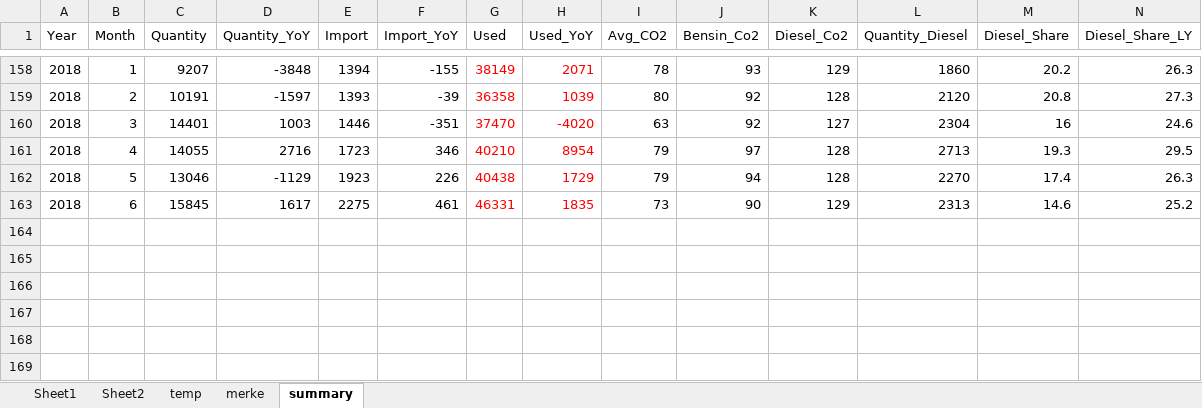
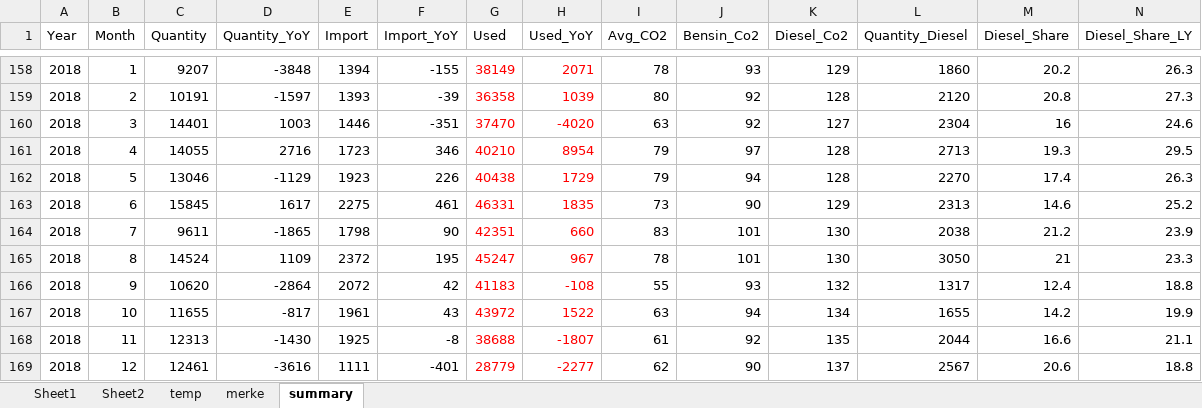
Before and after one commit to dmi3kno/zoe, an Excel workbook: data-raw/input/Book2.xlsx, sheet summary, drawn as a sheet; only a part is shown, gaps mark what is left out; values as stored, in another font and other column widths than the file's, no borders; rows hold the shown columns only; the diff names each change by its address in the sheet, - before the commit and + after, or states it on an @@ line.

Commit message:
Updated data for July - December 2018

```diff
--- a/data-raw/input/Book2.xlsx (sheet summary)
+++ b/data-raw/input/Book2.xlsx (sheet summary)
+row 164: 2018 | 7 | 9611 | -1865 | 1798 | 90 | 42351 | 660 | 83 | 101 | 130 | 2038 | 21.2 | 23.9
+row 165: 2018 | 8 | 14524 | 1109 | 2372 | 195 | 45247 | 967 | 78 | 101 | 130 | 3050 | 21 | 23.3
+row 166: 2018 | 9 | 10620 | -2864 | 2072 | 42 | 41183 | -108 | 55 | 93 | 132 | 1317 | 12.4 | 18.8
+row 167: 2018 | 10 | 11655 | -817 | 1961 | 43 | 43972 | 1522 | 63 | 94 | 134 | 1655 | 14.2 | 19.9
+row 168: 2018 | 11 | 12313 | -1430 | 1925 | -8 | 38688 | -1807 | 61 | 92 | 135 | 2044 | 16.6 | 21.1
+row 169: 2018 | 12 | 12461 | -3616 | 1111 | -401 | 28779 | -2277 | 62 | 90 | 137 | 2567 | 20.6 | 18.8
```
Also changed, not shown: 10 other files.
